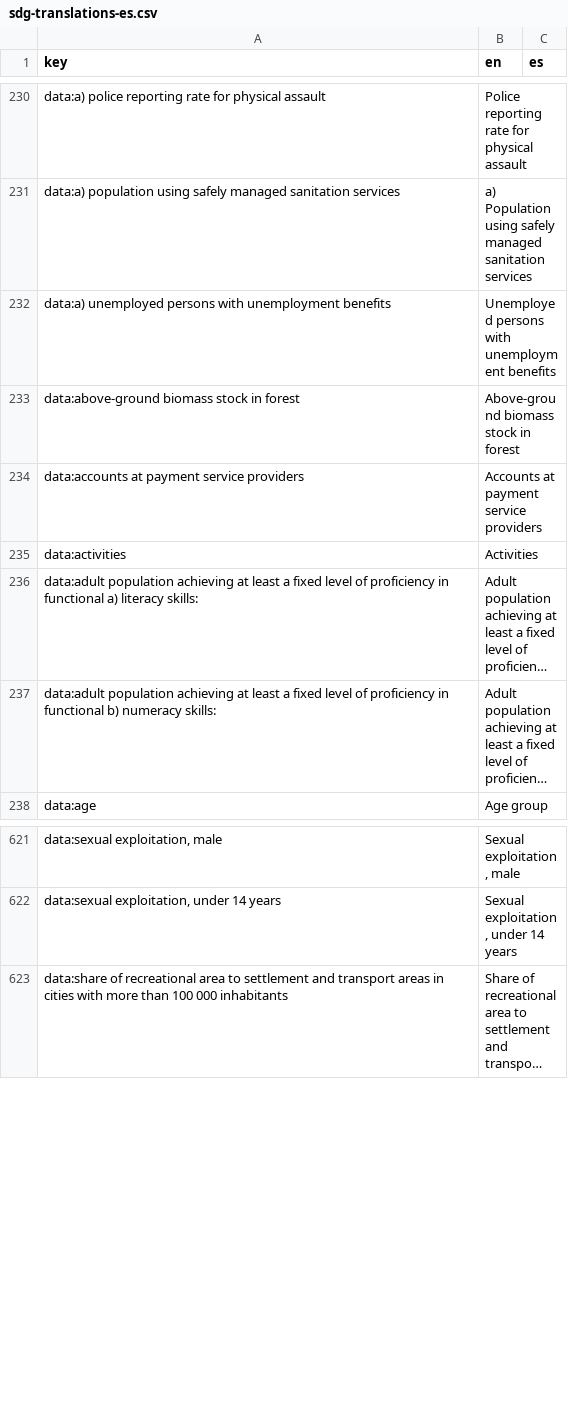
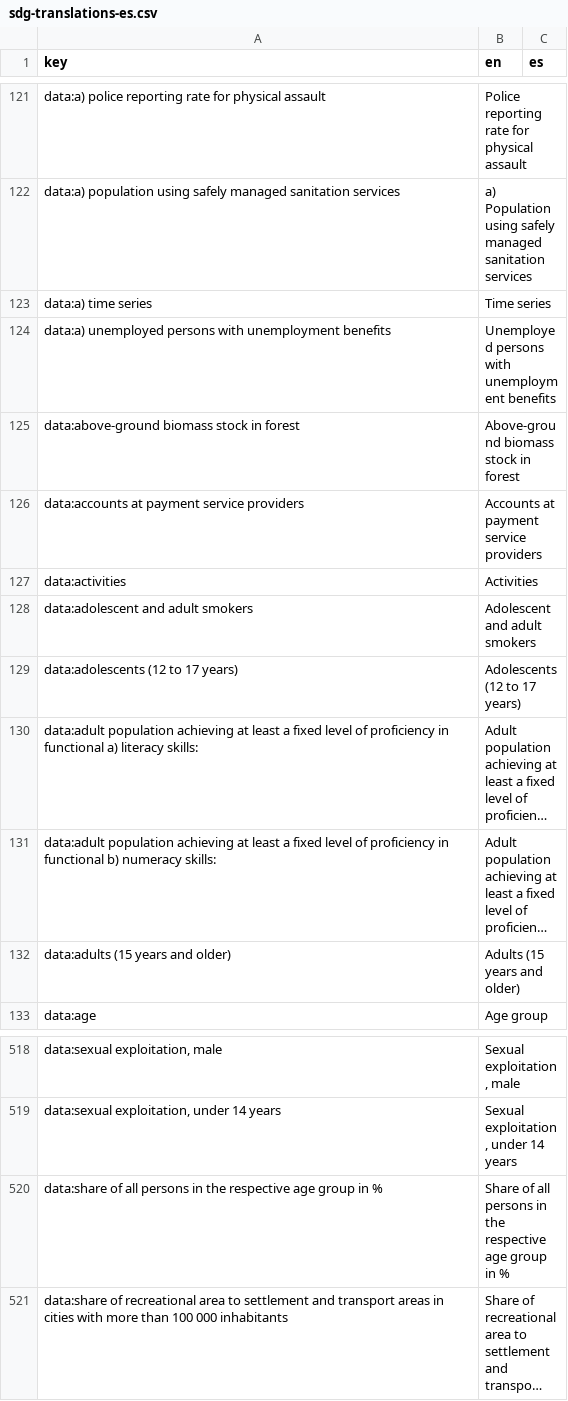
Before and after one commit to DnsUpgradeEnvironment/sdg-translations, a CSV file: sdg-translations-es.csv, drawn as a sheet; only a part is shown, gaps mark what is left out; long unchanged cells end in …; the diff covers the shown part only; the diff names each change by its address in the sheet, - before the commit and + after, or states it on an @@ line.

```diff
--- a/sdg-translations-es.csv
+++ b/sdg-translations-es.csv
+row 123: data:a) time series | Time series
+row 128: data:adolescent and adult smokers | Adolescent and adult smokers
+row 129: data:adolescents (12 to 17 years) | Adolescents (12 to 17 years)
+row 132: data:adults (15 years and older) | Adults (15 years and older)
+row 520: data:share of all persons in the respective age group in % | Share of all persons in the respective age group in %
```
Also changed, not shown: 3 added rows and 182 moved rows elsewhere in this file, sdg-translations-am.csv, sdg-translations-ar.csv, 7 other files.
